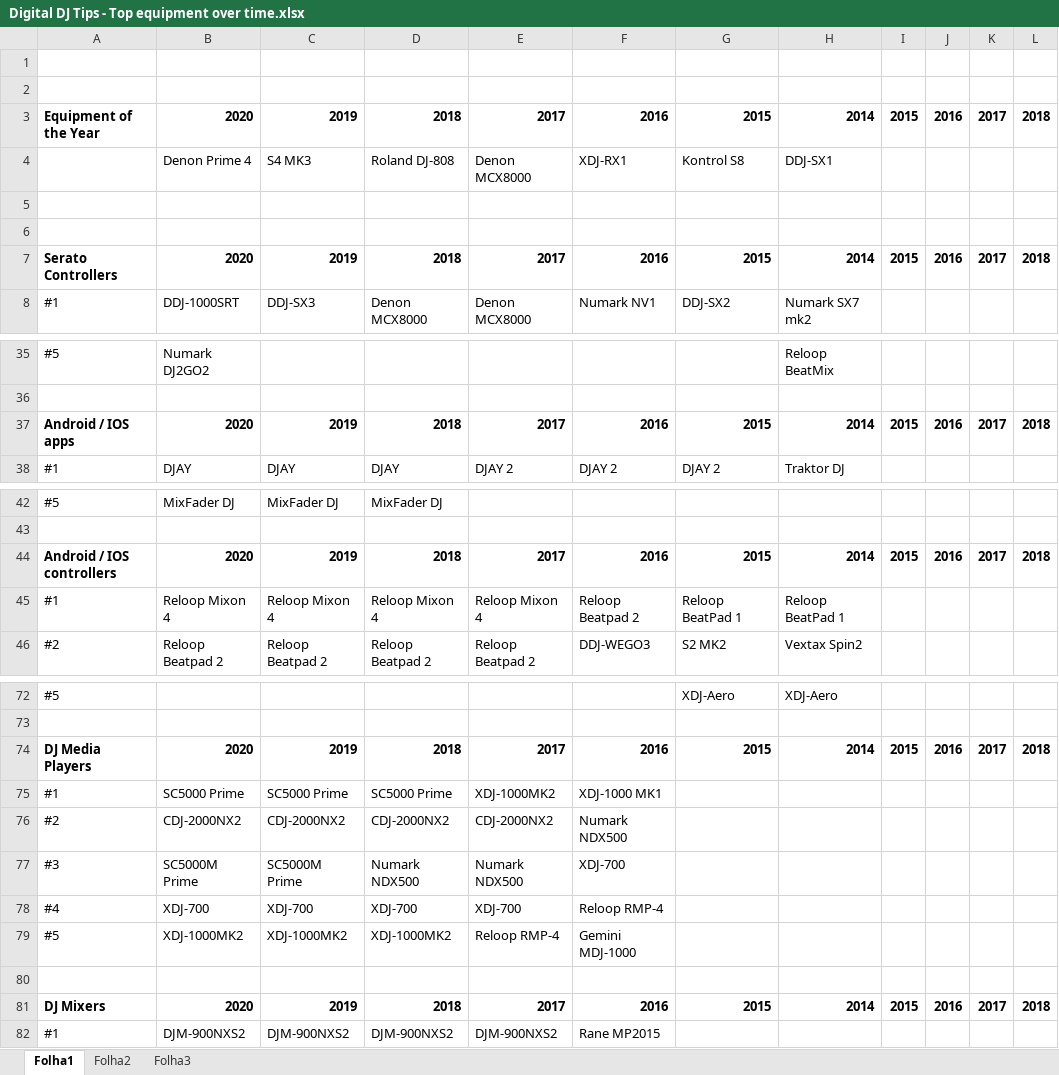
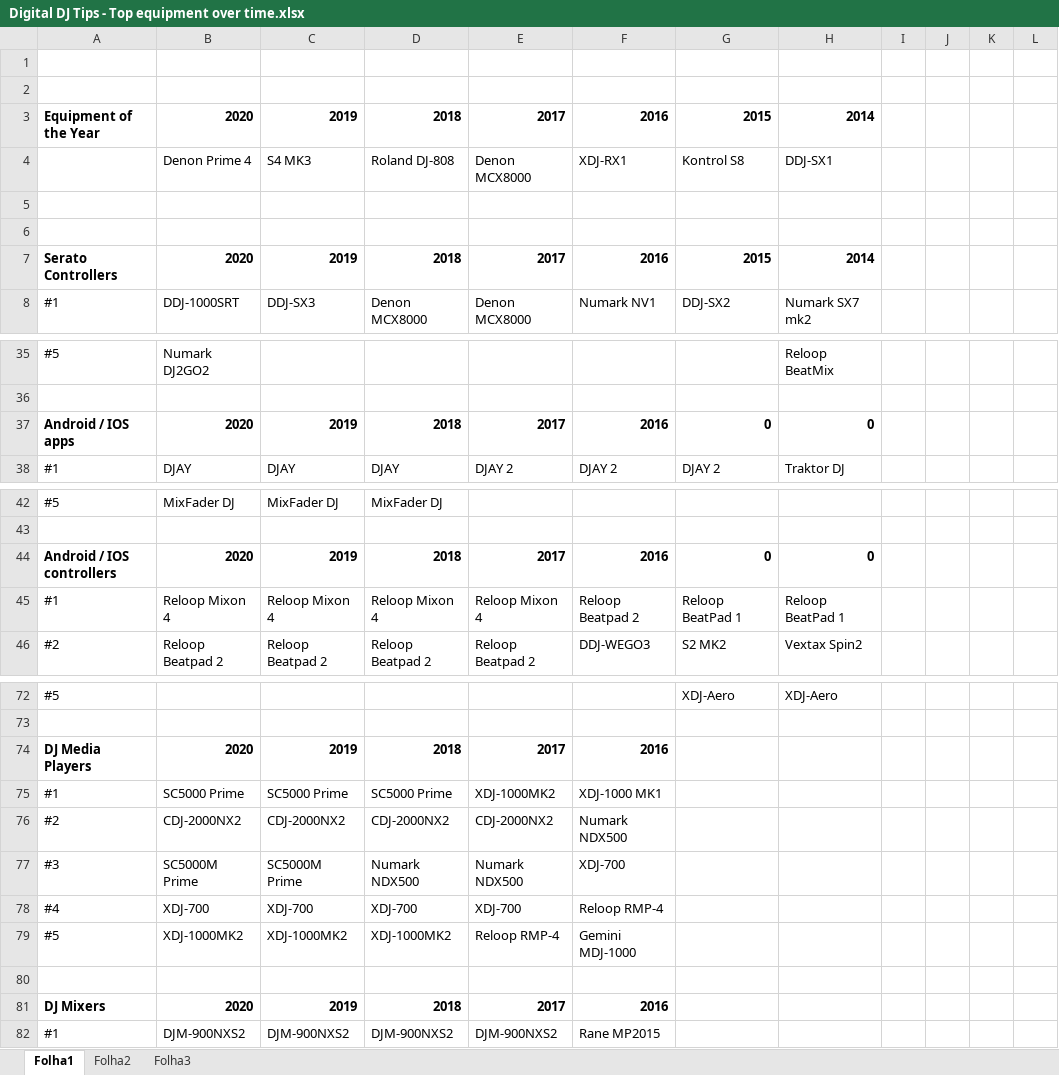
Before and after one commit to pestrela/music, an Excel workbook: pic_sets/digital_dj_tips_guides/Digital DJ Tips - Top equipment over time.xlsx, sheet Folha1, drawn as a sheet; only a part is shown, gaps mark what is left out; values as stored, in another font and other column widths than the file's, no borders; the diff covers the shown part only; the diff names each change by its address in the sheet, - before the commit and + after, or states it on an @@ line.

```diff
--- a/pic_sets/digital_dj_tips_guides/Digital DJ Tips - Top equipment over time.xlsx (sheet Folha1)
+++ b/pic_sets/digital_dj_tips_guides/Digital DJ Tips - Top equipment over time.xlsx (sheet Folha1)
-I3: 2015
+I3: (empty)
-J3: 2016
+J3: (empty)
-K3: 2017
+K3: (empty)
-L3: 2018
+L3: (empty)
-I7: 2015
+I7: (empty)
-J7: 2016
+J7: (empty)
-K7: 2017
+K7: (empty)
-L7: 2018
+L7: (empty)
-G37: 2015
+G37: 0
-H37: 2014
+H37: 0
-I37: 2015
+I37: (empty)
-J37: 2016
+J37: (empty)
-K37: 2017
+K37: (empty)
-L37: 2018
+L37: (empty)
-G44: 2015
+G44: 0
-H44: 2014
+H44: 0
-I44: 2015
+I44: (empty)
-J44: 2016
+J44: (empty)
-K44: 2017
+K44: (empty)
-L44: 2018
+L44: (empty)
-G74: 2015
+G74: (empty)
-H74: 2014
+H74: (empty)
-I74: 2015
+I74: (empty)
-J74: 2016
+J74: (empty)
-K74: 2017
+K74: (empty)
-L74: 2018
+L74: (empty)
-G81: 2015
+G81: (empty)
-H81: 2014
+H81: (empty)
-I81: 2015
+I81: (empty)
-J81: 2016
+J81: (empty)
-K81: 2017
+K81: (empty)
-L81: 2018
+L81: (empty)
```
Also changed, not shown: 7 removed rows and 30 edited cells elsewhere in this sheet, 4 other files.
